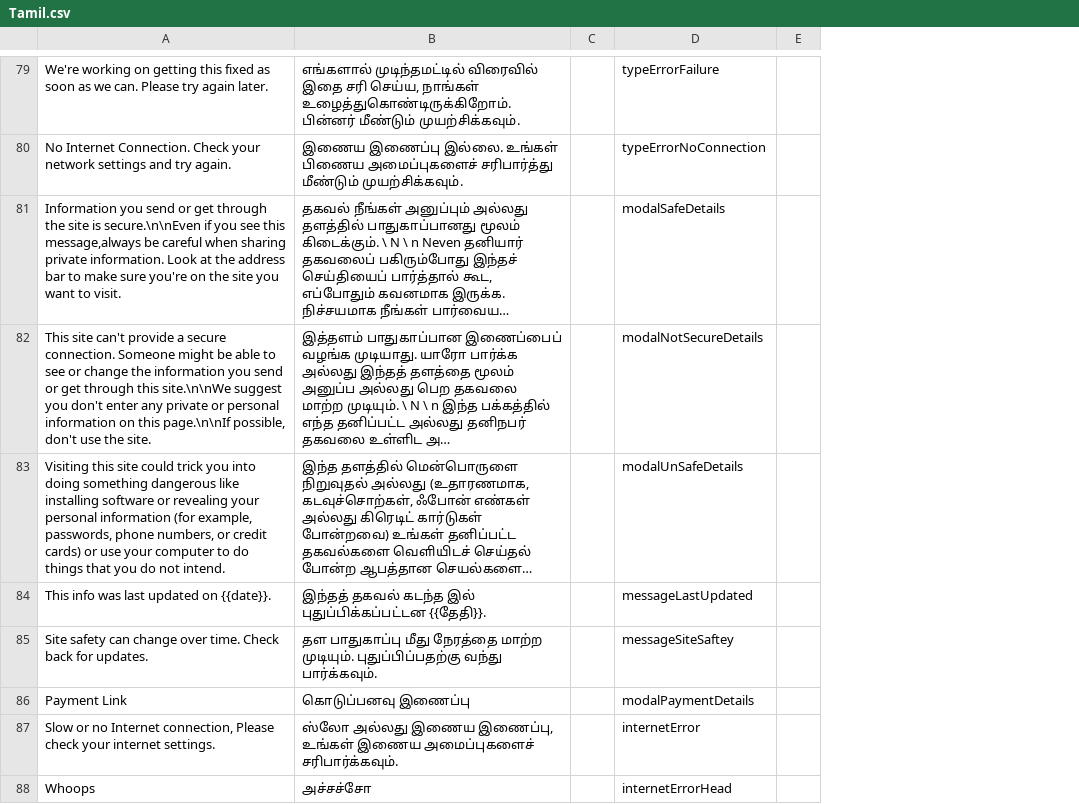
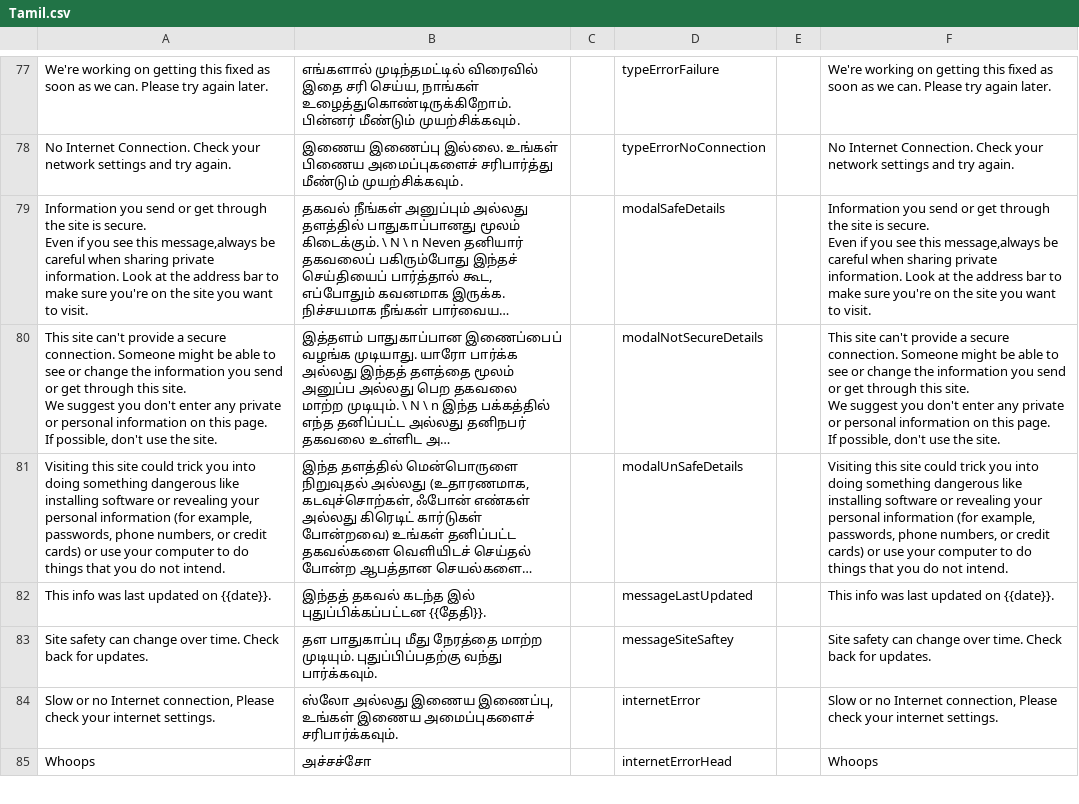
Before and after one commit to dhiway/seqr-mobile-translations, a CSV file: locale/Tamil.csv, drawn as a sheet; only a part is shown, gaps mark what is left out; long unchanged cells end in …; removed rows and columns are numbered as before the commit, all else as after; ↵ is a line break in a cell; the diff covers the shown part only; the diff names each change by its address in the sheet, - before the commit and + after, or states it on an @@ line.

Commit message:
Update Tamil.csv (POEditor.com)

```diff
--- a/locale/Tamil.csv
+++ b/locale/Tamil.csv
-column C, empty
+column C, empty
-column E, empty
+column E, empty
+column F, rows 77-85: We're working on getting this fixed as soon as we can. Please try again later. | No Internet Connection. Check your network settings and try again. | Information you send or get through the site is secure. ↵ Even if you see this message,always be careful when sharing private information. Look at the address bar to make sure you're on the site you want to visit. | This site can't provide a secure connection. Someone might be able to see or change the information you send or get through this site. ↵ We suggest you don't enter any private or personal information on this page. ↵ If possible, don't use the site. | Visiting this site could trick you into doing something dangerous like installing software or revealing your personal information (for example, passwords, phone numbers, or credit cards) or use your computer to do things that you do not intend. | This info was last updated on {{date}}. | Site safety can change over time. Check back for updates. | Slow or no Internet connection, Please check your internet settings. | Whoops
-A79: …site is secure.\n\nEven if you…
+A79: …site is secure. ↵ Even if you…
-A80: …through this site.\n\nWe suggest you don't enter any private or personal information on this page.\n\nIf possible, don't…
+A80: …through this site. ↵ We suggest you don't enter any private or personal information on this page. ↵ If possible, don't…
-row 86: Payment Link | கொடுப்பனவு இணைப்பு |  | modalPaymentDetails
```
Also changed, not shown: 1 added row, 2 removed rows and 3 edited cells elsewhere in this file.
